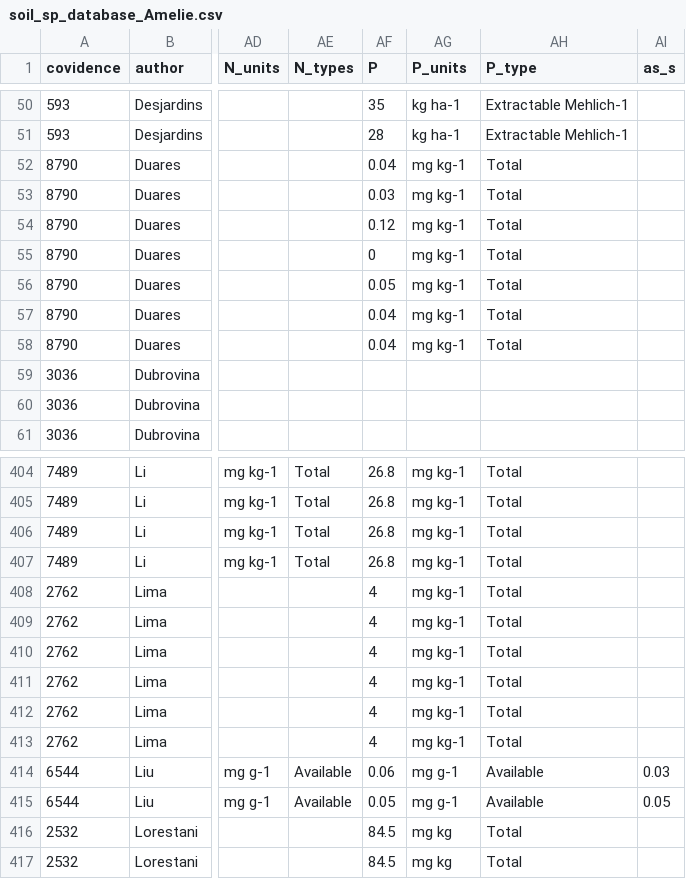
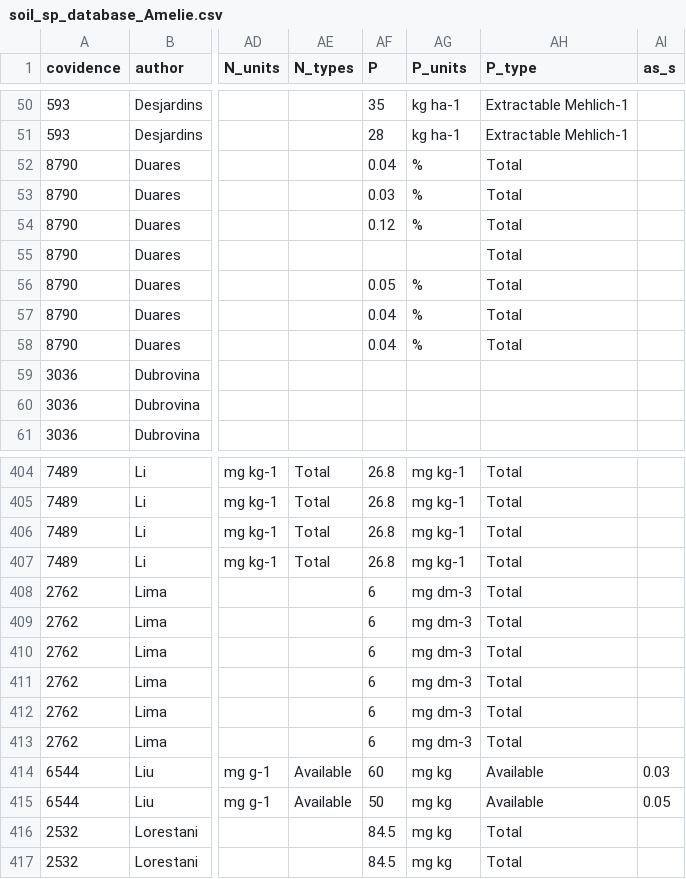
Before and after one commit to BeatriceGervaisBergeron/stage_phytobase, a CSV file: Amélie/soil_sp_database_Amelie.csv, drawn as a sheet; only a part is shown, gaps mark what is left out; the diff names each change by its address in the sheet, - before the commit and + after, or states it on an @@ line.

Commit message:
correction d'une erreur d'unité

```diff
--- a/Amélie/soil_sp_database_Amelie.csv
+++ b/Amélie/soil_sp_database_Amelie.csv
-AG52:AG54 (P_units): mg kg-1
+AG52:AG54 (P_units): %
-AF55 (P): 0
+AF55 (P): (empty)
-AG55 (P_units): mg kg-1
+AG55 (P_units): (empty)
-AG56:AG58 (P_units): mg kg-1
+AG56:AG58 (P_units): %
-AF408:AF413 (P): 4
+AF408:AF413 (P): 6
-AG408:AG413 (P_units): mg kg-1
+AG408:AG413 (P_units): mg dm-3
-AF414 (P): 0.06
+AF414 (P): 60
-AG414:AG415 (P_units): mg g-1
+AG414:AG415 (P_units): mg kg
-AF415 (P): 0.05
+AF415 (P): 50
```
